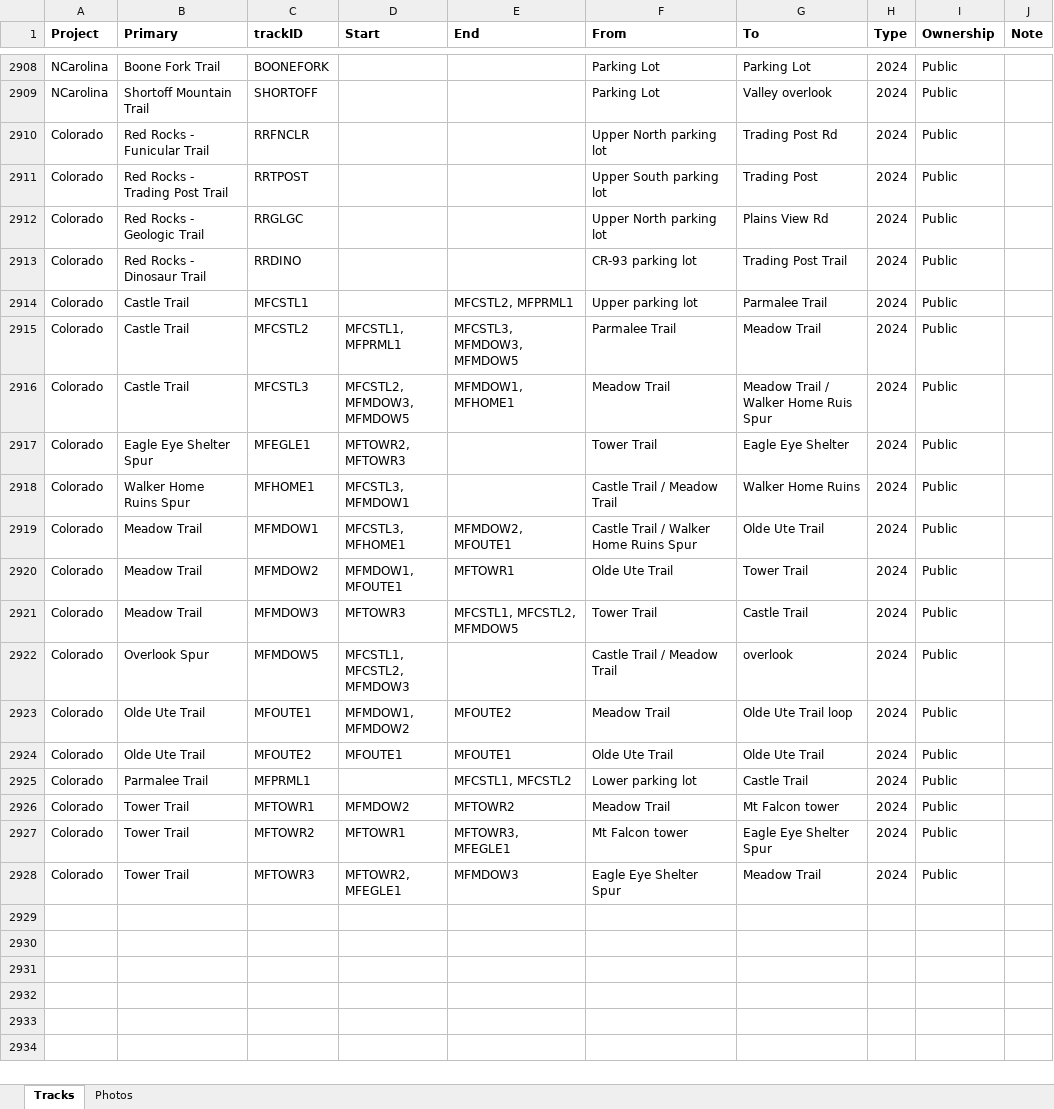
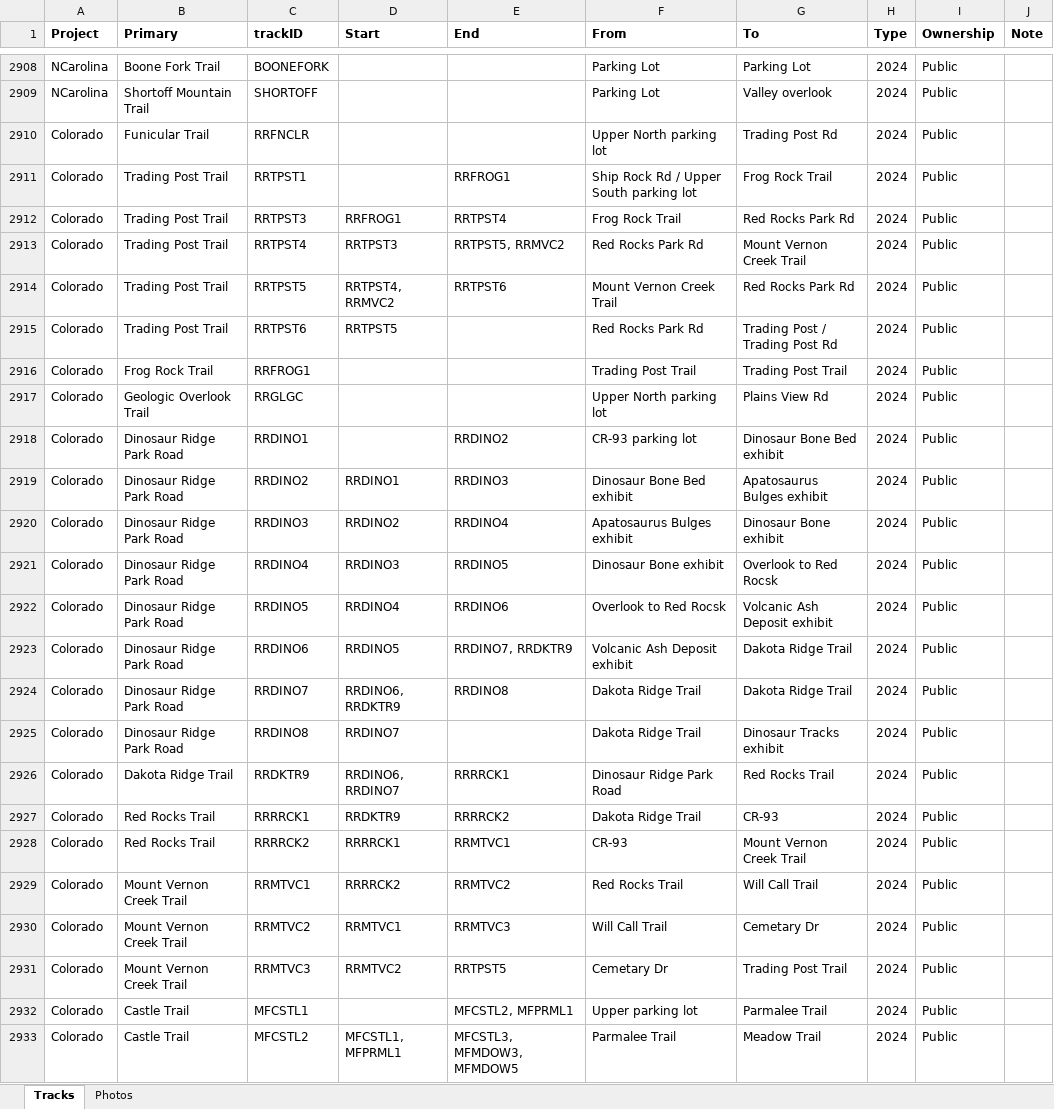
Before and after one commit to droglenc/MAPPING, an Excel workbook: Data/Trail Mapping Info.xlsx, sheet Tracks, drawn as a sheet; only a part is shown, gaps mark what is left out; the shorter side is filled out with more unchanged rows; values as stored, in another font and other column widths than the file's, no borders; addresses are those after the commit; the diff names each change by its address in the sheet, - before the commit and + after, or states it on an @@ line.

Commit message:
Adding detail to Red Rocks trails

```diff
--- a/Data/Trail Mapping Info.xlsx (sheet Tracks)
+++ b/Data/Trail Mapping Info.xlsx (sheet Tracks)
-B2910 (Primary): Red Rocks - Funicular Trail
+B2910 (Primary): Funicular Trail
+row 2911: Colorado | Trading Post Trail | RRTPST1 |  | RRFROG1 | Ship Rock Rd / Upper South parking lot | Frog Rock Trail | 2024 | Public
+row 2912: Colorado | Trading Post Trail | RRTPST3 | RRFROG1 | RRTPST4 | Frog Rock Trail | Red Rocks Park Rd | 2024 | Public
+row 2913: Colorado | Trading Post Trail | RRTPST4 | RRTPST3 | RRTPST5, RRMVC2 | Red Rocks Park Rd | Mount Vernon Creek Trail | 2024 | Public
+row 2914: Colorado | Trading Post Trail | RRTPST5 | RRTPST4, RRMVC2 | RRTPST6 | Mount Vernon Creek Trail | Red Rocks Park Rd | 2024 | Public
+row 2915: Colorado | Trading Post Trail | RRTPST6 | RRTPST5 |  | Red Rocks Park Rd | Trading Post / Trading Post Rd | 2024 | Public
-B2916 (Primary): Red Rocks - Trading Post Trail
+B2916 (Primary): Frog Rock Trail
-C2916 (trackID): RRTPOST
+C2916 (trackID): RRFROG1
-F2916 (From): Upper South parking lot
+F2916 (From): Trading Post Trail
-G2916 (To): Trading Post
+G2916 (To): Trading Post Trail
-B2917 (Primary): Red Rocks - Geologic Trail
+B2917 (Primary): Geologic Overlook Trail
-B2918 (Primary): Red Rocks - Dinosaur Trail
+B2918 (Primary): Dinosaur Ridge Park Road
-C2918 (trackID): RRDINO
+C2918 (trackID): RRDINO1
-E2918 (End): (empty)
+E2918 (End): RRDINO2
-G2918 (To): Trading Post Trail
+G2918 (To): Dinosaur Bone Bed exhibit
+row 2919: Colorado | Dinosaur Ridge Park Road | RRDINO2 | RRDINO1 | RRDINO3 | Dinosaur Bone Bed exhibit | Apatosaurus Bulges exhibit | 2024 | Public
+row 2920: Colorado | Dinosaur Ridge Park Road | RRDINO3 | RRDINO2 | RRDINO4 | Apatosaurus Bulges exhibit | Dinosaur Bone exhibit | 2024 | Public
+row 2921: Colorado | Dinosaur Ridge Park Road | RRDINO4 | RRDINO3 | RRDINO5 | Dinosaur Bone exhibit | Overlook to Red Rocsk | 2024 | Public
+row 2922: Colorado | Dinosaur Ridge Park Road | RRDINO5 | RRDINO4 | RRDINO6 | Overlook to Red Rocsk | Volcanic Ash Deposit exhibit | 2024 | Public
+row 2923: Colorado | Dinosaur Ridge Park Road | RRDINO6 | RRDINO5 | RRDINO7, RRDKTR9 | Volcanic Ash Deposit exhibit | Dakota Ridge Trail | 2024 | Public
+row 2924: Colorado | Dinosaur Ridge Park Road | RRDINO7 | RRDINO6, RRDKTR9 | RRDINO8 | Dakota Ridge Trail | Dakota Ridge Trail | 2024 | Public
+row 2925: Colorado | Dinosaur Ridge Park Road | RRDINO8 | RRDINO7 |  | Dakota Ridge Trail | Dinosaur Tracks exhibit | 2024 | Public
+row 2926: Colorado | Dakota Ridge Trail | RRDKTR9 | RRDINO6, RRDINO7 | RRRRCK1 | Dinosaur Ridge Park Road | Red Rocks Trail | 2024 | Public
+row 2927: Colorado | Red Rocks Trail | RRRRCK1 | RRDKTR9 | RRRRCK2 | Dakota Ridge Trail | CR-93 | 2024 | Public
+row 2928: Colorado | Red Rocks Trail | RRRRCK2 | RRRRCK1 | RRMTVC1 | CR-93 | Mount Vernon Creek Trail | 2024 | Public
+row 2929: Colorado | Mount Vernon Creek Trail | RRMTVC1 | RRRRCK2 | RRMTVC2 | Red Rocks Trail | Will Call Trail | 2024 | Public
+row 2930: Colorado | Mount Vernon Creek Trail | RRMTVC2 | RRMTVC1 | RRMTVC3 | Will Call Trail | Cemetary Dr | 2024 | Public
+row 2931: Colorado | Mount Vernon Creek Trail | RRMTVC3 | RRMTVC2 | RRTPST5 | Cemetary Dr | Trading Post Trail | 2024 | Public
```
Also changed, not shown: sheet Photos, 51 other files.
